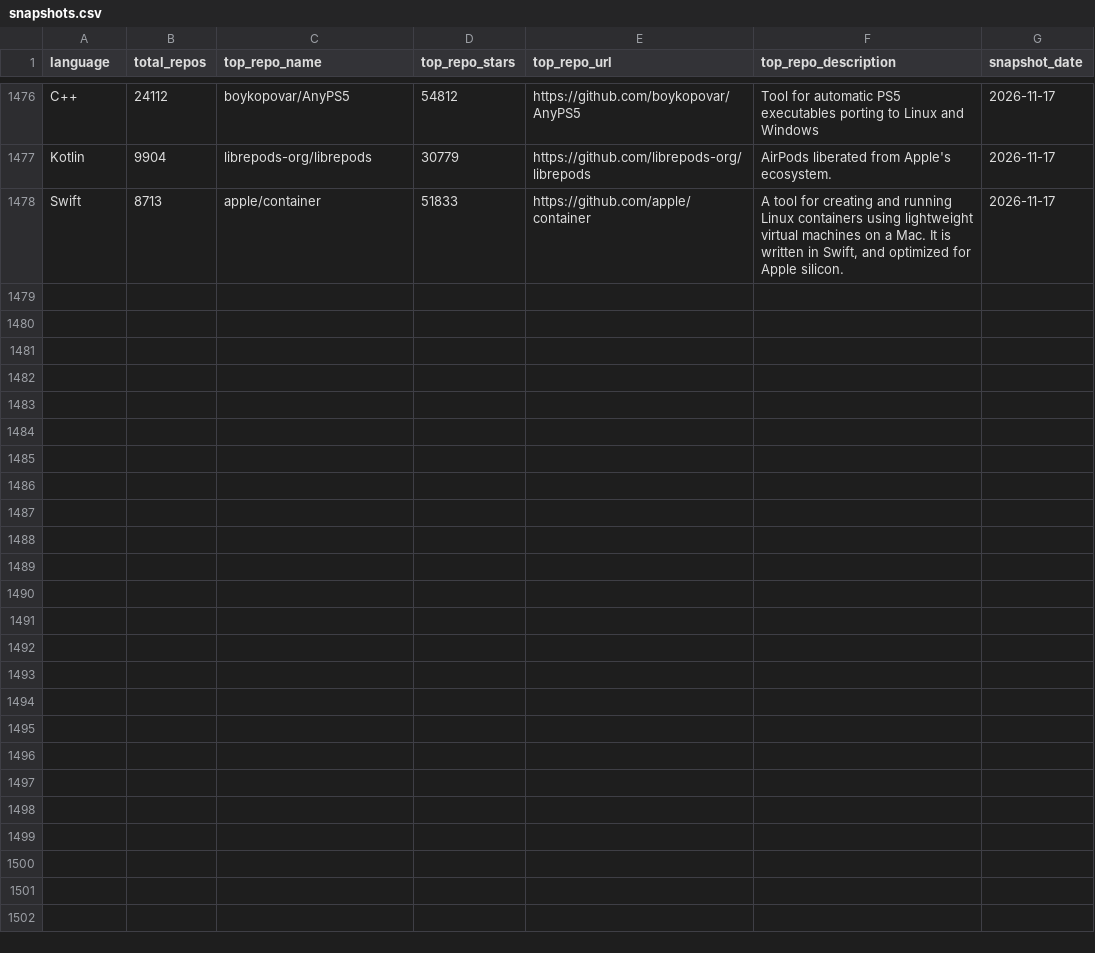
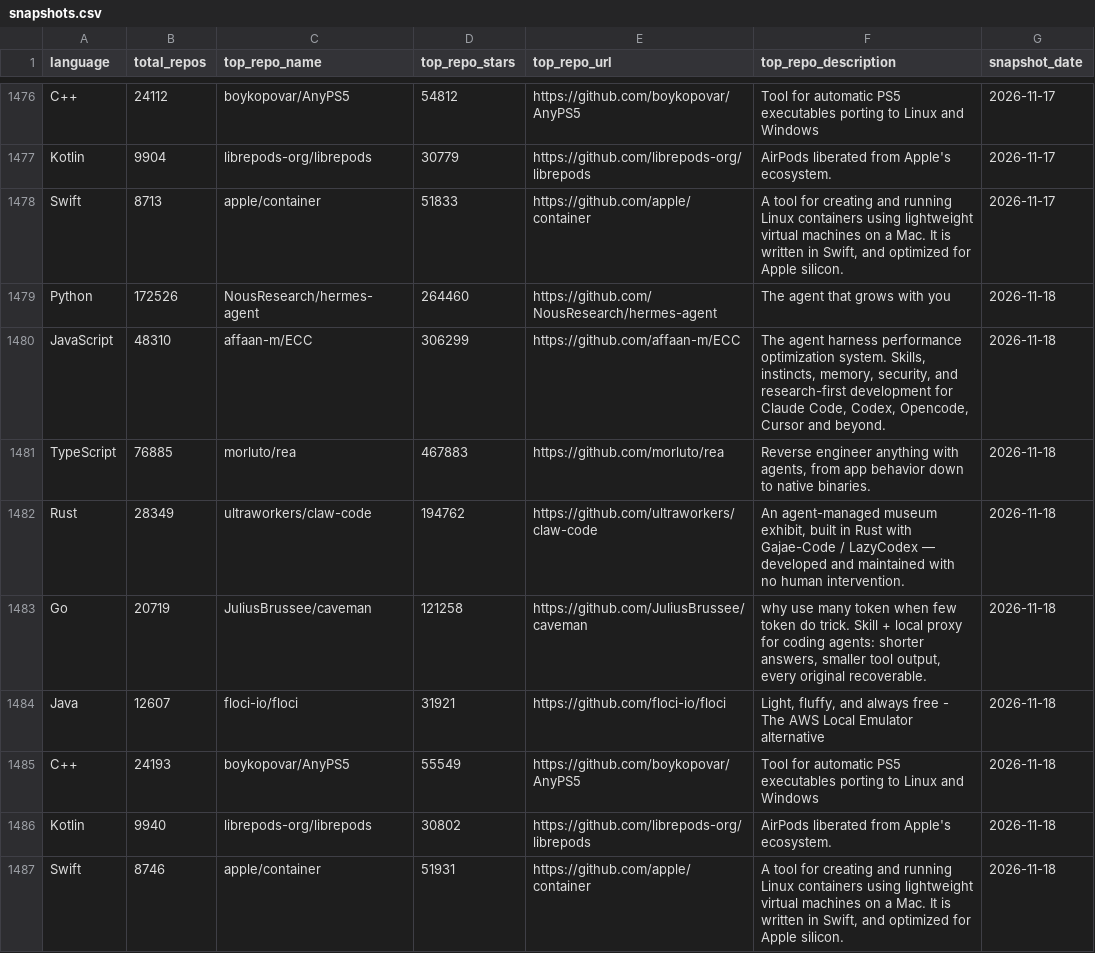
Before and after one commit to GhalaAlsulami/github-trends-observatory, a CSV file: data/snapshots.csv, drawn as a sheet; only a part is shown, gaps mark what is left out.

```diff
--- a/data/snapshots.csv
+++ b/data/snapshots.csv
@@ -1478 +1478,10 @@ Kotlin,9904,librepods-org/librepods,30779,https://github.com/librepods-org/libre
 Swift,8713,apple/container,51833,https://github.com/apple/container,"A tool for creating and running Linux containers using lightweight virtual machines on a Mac. It is written in Swift, and optimized for Apple silicon. ",2026-11-17
+Python,172526,NousResearch/hermes-agent,264460,https://github.com/NousResearch/hermes-agent,The agent that grows with you,2026-11-18
+JavaScript,48310,affaan-m/ECC,306299,https://github.com/affaan-m/ECC,"The agent harness performance optimization system. Skills, instincts, memory, security, and research-first development for Claude Code, Codex, Opencode, Cursor and beyond.",2026-11-18
+TypeScript,76885,morluto/rea,467883,https://github.com/morluto/rea,"Reverse engineer anything with agents, from app behavior down to native binaries.",2026-11-18
+Rust,28349,ultraworkers/claw-code,194762,https://github.com/ultraworkers/claw-code,"An agent-managed museum exhibit, built in Rust with Gajae-Code / LazyCodex — developed and maintained with no human intervention.",2026-11-18
+Go,20719,JuliusBrussee/caveman,121258,https://github.com/JuliusBrussee/caveman,"why use many token when few token do trick. Skill + local proxy for coding agents: shorter answers, smaller tool output, every original recoverable.",2026-11-18
+Java,12607,floci-io/floci,31921,https://github.com/floci-io/floci,"Light, fluffy, and always free - The AWS Local Emulator alternative",2026-11-18
+C++,24193,boykopovar/AnyPS5,55549,https://github.com/boykopovar/AnyPS5,Tool for automatic PS5 executables porting to Linux and Windows,2026-11-18
+Kotlin,9940,librepods-org/librepods,30802,https://github.com/librepods-org/librepods,AirPods liberated from Apple's ecosystem.,2026-11-18
+Swift,8746,apple/container,51931,https://github.com/apple/container,"A tool for creating and running Linux containers using lightweight virtual machines on a Mac. It is written in Swift, and optimized for Apple silicon. ",2026-11-18
```
Also changed, not shown: data/analysis.csv.
